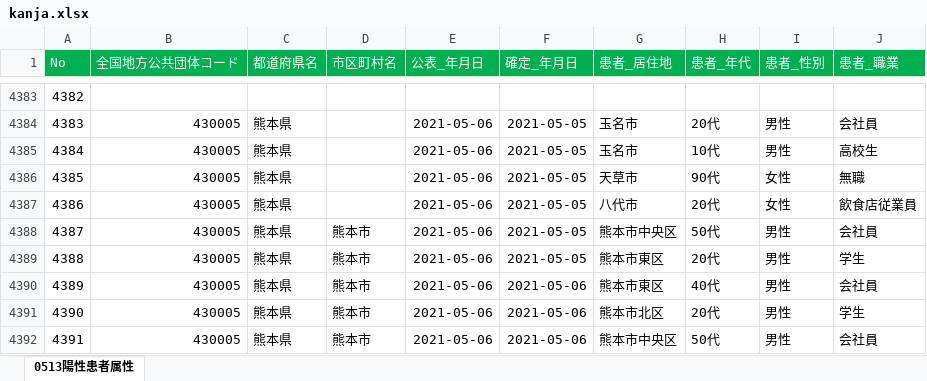
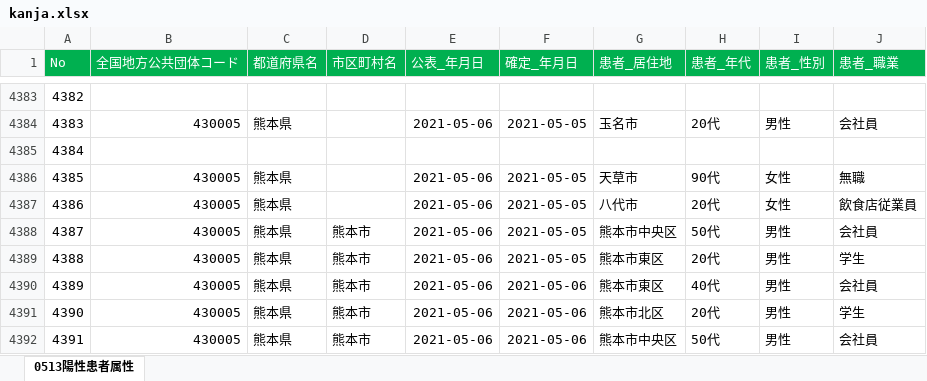
Before and after one commit to makoragi/kumamoto-covid19, an Excel workbook: kanja.xlsx, sheet 0513陽性患者属性, drawn as a sheet; only a part is shown, gaps mark what is left out; values as stored, in another font and other column widths than the file's, no borders; the diff names each change by its address in the sheet, - before the commit and + after, or states it on an @@ line.

```diff
--- a/kanja.xlsx (sheet 0513陽性患者属性)
+++ b/kanja.xlsx (sheet 0513陽性患者属性)
-B4385 (全国地方公共団体コード): 430005
+B4385 (全国地方公共団体コード): (empty)
-C4385 (都道府県名): 熊本県
+C4385 (都道府県名): (empty)
-E4385 (公表_年月日): 2021-05-06
+E4385 (公表_年月日): (empty)
-F4385 (確定_年月日): 2021-05-05
+F4385 (確定_年月日): (empty)
-G4385 (患者_居住地): 玉名市
+G4385 (患者_居住地): (empty)
-H4385 (患者_年代): 10代
+H4385 (患者_年代): (empty)
-I4385 (患者_性別): 男性
+I4385 (患者_性別): (empty)
-J4385 (患者_職業): 高校生
+J4385 (患者_職業): (empty)
```
Also changed, not shown: 1 other file.
